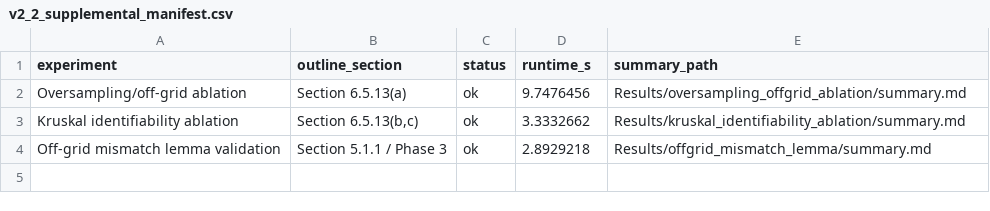
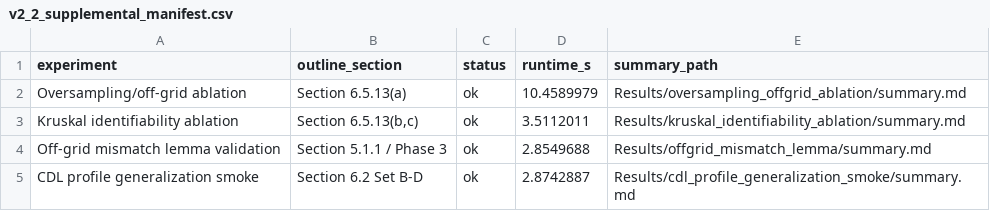
Before and after one commit to Adonis-0311/OFDM-MIMO-Project, a CSV file: Results/v2_2_supplemental_manifest.csv, drawn as a sheet.

Commit message:
Add CDL profile generalization smoke experiment

```diff
--- a/Results/v2_2_supplemental_manifest.csv
+++ b/Results/v2_2_supplemental_manifest.csv
@@ -1,4 +1,5 @@
 experiment,outline_section,status,runtime_s,summary_path
-Oversampling/off-grid ablation,"Section 6.5.13(a)",ok,9.7476456,Results/oversampling_offgrid_ablation/summary.md
-Kruskal identifiability ablation,"Section 6.5.13(b,c)",ok,3.3332662,Results/kruskal_identifiability_ablation/summary.md
-Off-grid mismatch lemma validation,"Section 5.1.1 / Phase 3",ok,2.8929218,Results/offgrid_mismatch_lemma/summary.md
+Oversampling/off-grid ablation,"Section 6.5.13(a)",ok,10.4589979,Results/oversampling_offgrid_ablation/summary.md
+Kruskal identifiability ablation,"Section 6.5.13(b,c)",ok,3.5112011,Results/kruskal_identifiability_ablation/summary.md
+Off-grid mismatch lemma validation,"Section 5.1.1 / Phase 3",ok,2.8549688,Results/offgrid_mismatch_lemma/summary.md
+CDL profile generalization smoke,"Section 6.2 Set B-D",ok,2.8742887,Results/cdl_profile_generalization_smoke/summary.md
```
Also changed, not shown: Results/kruskal_identifiability_ablation/kruskal_identifiability_ablation.csv, Results/oversampling_offgrid_ablation/oversampling_offgrid_ablation.csv, 16 other files.
